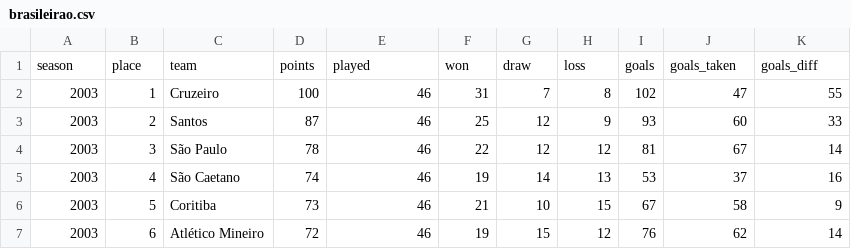
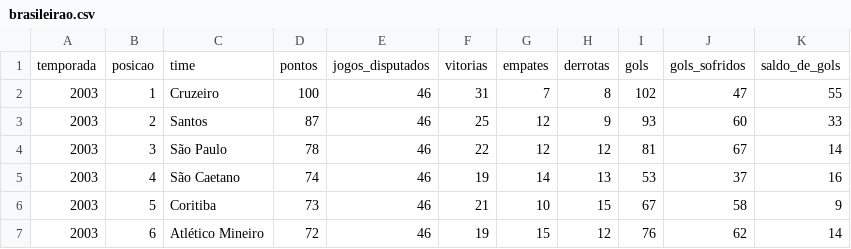
Before and after one commit to Diego99xz/pipeline-Football, a CSV file: bronze/brasileirao.csv, drawn as a sheet; only a part is shown; removed rows and columns are numbered as before the commit, all else as after; the diff names each change by its address in the sheet, - before the commit and + after, or states it on an @@ line.

```diff
--- a/bronze/brasileirao.csv
+++ b/bronze/brasileirao.csv
-row 1: season | place | team | points | played | won | draw | loss | goals | goals_taken | goals_diff
+row 1: temporada | posicao | time | pontos | jogos_disputados | vitorias | empates | derrotas | gols | gols_sofridos | saldo_de_gols
```
Also changed, not shown: bronze/times.csv.
